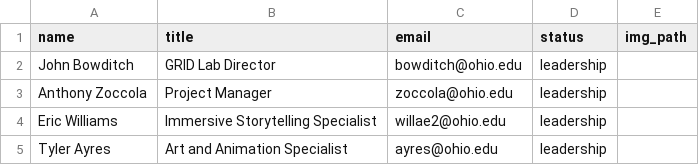
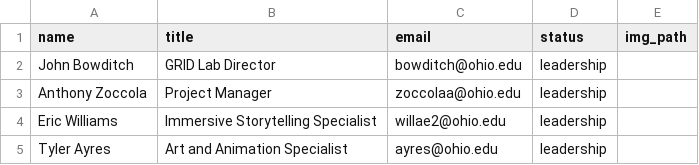
Before and after one commit to gridlab/gridlab.ohio.edu, a CSV file: _data/team.csv, drawn as a sheet; only a part is shown.

Commit message:
fixed zoccola's e-mail address

```diff
--- a/_data/team.csv
+++ b/_data/team.csv
@@ -2,3 +2,3 @@ name,title,email,status,img_path
 John Bowditch,GRID Lab Director,bowditch@ohio.edu,leadership,
-Anthony Zoccola,Project Manager,zoccola@ohio.edu,leadership,
+Anthony Zoccola,Project Manager,zoccolaa@ohio.edu,leadership,
 Eric Williams,Immersive Storytelling Specialist,willae2@ohio.edu,leadership,
```
